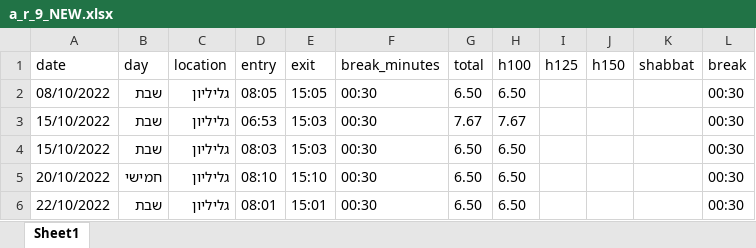
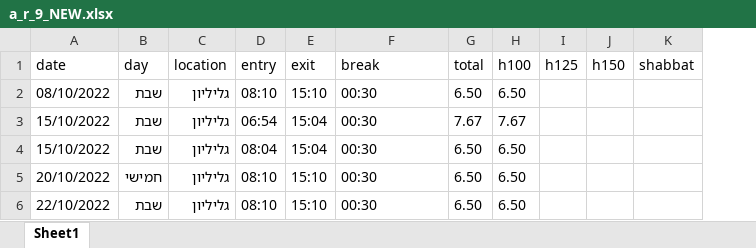
Before and after one commit to AyalaOnGit/Attendance-Report-Gen, an Excel workbook: data/outputs/a_r_9_NEW.xlsx, sheet Sheet1, drawn as a sheet; values as stored, in another font and other column widths than the file's, no borders; the diff names each change by its address in the sheet, - before the commit and + after, or states it on an @@ line.

```diff
--- a/data/outputs/a_r_9_NEW.xlsx (sheet Sheet1)
+++ b/data/outputs/a_r_9_NEW.xlsx (sheet Sheet1)
-column L (break), rows 2-6: all 00:30
-F1: break_minutes
+F1: break
-D2 (entry): 08:05
+D2 (entry): 08:10
-E2 (exit): 15:05
+E2 (exit): 15:10
-D3 (entry): 06:53
+D3 (entry): 06:54
-E3:E4 (exit): 15:03
+E3:E4 (exit): 15:04
-D4 (entry): 08:03
+D4 (entry): 08:04
-D6 (entry): 08:01
+D6 (entry): 08:10
-E6 (exit): 15:01
+E6 (exit): 15:10
```
Also changed, not shown: data/outputs/a_r_25_NEW.xlsx, data/outputs/n_r_10_n_NEW.xlsx, 17 other files.
